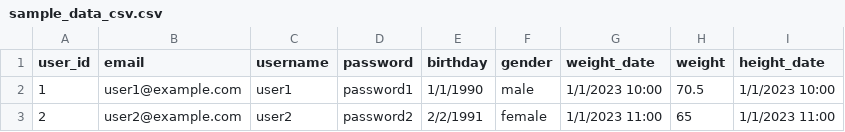
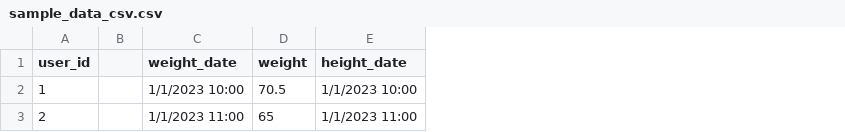
Before and after one commit to anthonyariasr/dashboard_app, a CSV file: backend/sample_data_csv.csv, drawn as a sheet; only a part is shown; removed rows and columns are numbered as before the commit, all else as after; the diff names each change by its address in the sheet, - before the commit and + after, or states it on an @@ line.

```diff
--- a/backend/sample_data_csv.csv
+++ b/backend/sample_data_csv.csv
-column B (email), rows 2-3: user1@example.com | user2@example.com
-column C (username), rows 2-3: user1 | user2
-column D (password), rows 2-3: password1 | password2
-column E (birthday), rows 2-3: 1/1/1990 | 2/2/1991
-column F (gender), rows 2-3: male | female
+column B, empty
```
Also changed, not shown: 2 other files.
